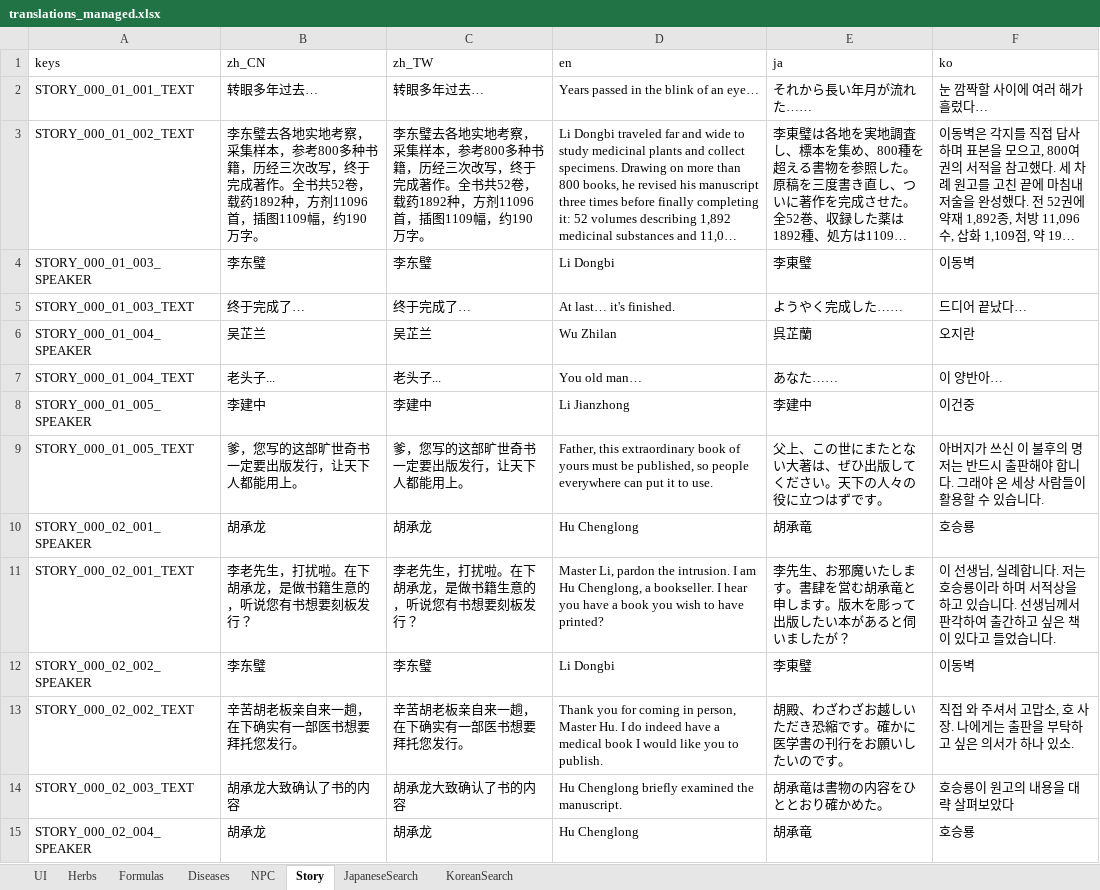
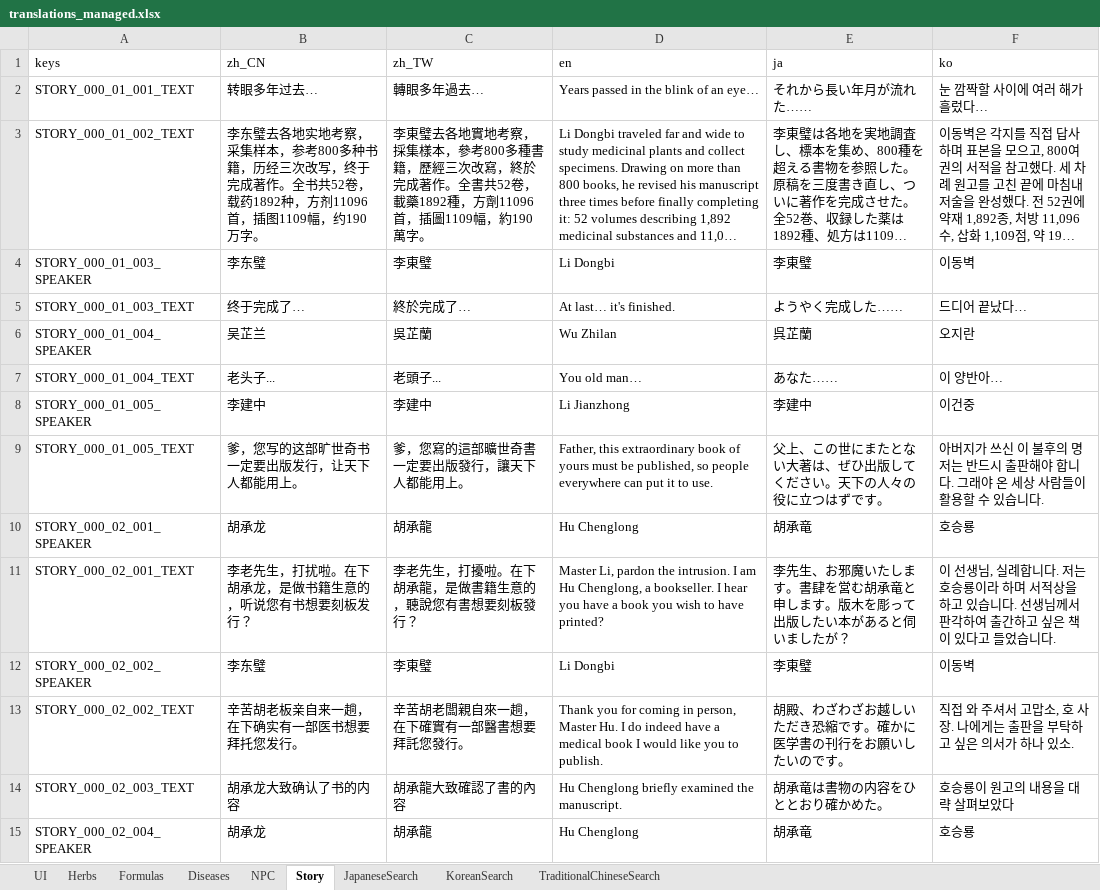
Before and after one commit to lqc19891229/Doctor, an Excel workbook: DataTables/translations_managed.xlsx, sheet Story, drawn as a sheet; only a part is shown; long unchanged cells end in …; values as stored, in another font and other column widths than the file's, no borders; the diff covers the shown part only; the diff names each change by its address in the sheet, - before the commit and + after, or states it on an @@ line.

```diff
--- a/DataTables/translations_managed.xlsx (sheet Story)
+++ b/DataTables/translations_managed.xlsx (sheet Story)
+sheet tab: TraditionalChineseSearch
-C2 (zh_TW): 转眼多年过去…
+C2 (zh_TW): 轉眼多年過去…
-C3 (zh_TW): 李东璧去各地实地考察，采集样本，参考800多种书籍，历经三次改写，终于完成著作。全书共52卷，载药1892种，方剂11096首，插图1109幅，约190万字。
+C3 (zh_TW): 李東璧去各地實地考察，採集樣本，參考800多種書籍，歷經三次改寫，終於完成著作。全書共52卷，載藥1892種，方劑11096首，插圖1109幅，約190萬字。
-C4 (zh_TW): 李东璧
+C4 (zh_TW): 李東璧
-C5 (zh_TW): 终于完成了…
+C5 (zh_TW): 終於完成了…
-C6 (zh_TW): 吴芷兰
+C6 (zh_TW): 吳芷蘭
-C7 (zh_TW): 老头子...
+C7 (zh_TW): 老頭子...
-C9 (zh_TW): 爹，您写的这部旷世奇书一定要出版发行，让天下人都能用上。
+C9 (zh_TW): 爹，您寫的這部曠世奇書一定要出版發行，讓天下人都能用上。
-C10 (zh_TW): 胡承龙
+C10 (zh_TW): 胡承龍
-C11 (zh_TW): 李老先生，打扰啦。在下胡承龙，是做书籍生意的，听说您有书想要刻板发行？
+C11 (zh_TW): 李老先生，打擾啦。在下胡承龍，是做書籍生意的，聽說您有書想要刻板發行？
-C12 (zh_TW): 李东璧
+C12 (zh_TW): 李東璧
-C13 (zh_TW): 辛苦胡老板亲自来一趟，在下确实有一部医书想要拜托您发行。
+C13 (zh_TW): 辛苦胡老闆親自來一趟，在下確實有一部醫書想要拜託您發行。
-C14 (zh_TW): 胡承龙大致确认了书的内容
+C14 (zh_TW): 胡承龍大致確認了書的內容
-C15 (zh_TW): 胡承龙
+C15 (zh_TW): 胡承龍
```
Also changed, not shown: 720 edited cells elsewhere in this sheet, sheet UI, sheet NPC, sheet Herbs, sheet Diseases, sheet Formulas, 1 other file.
